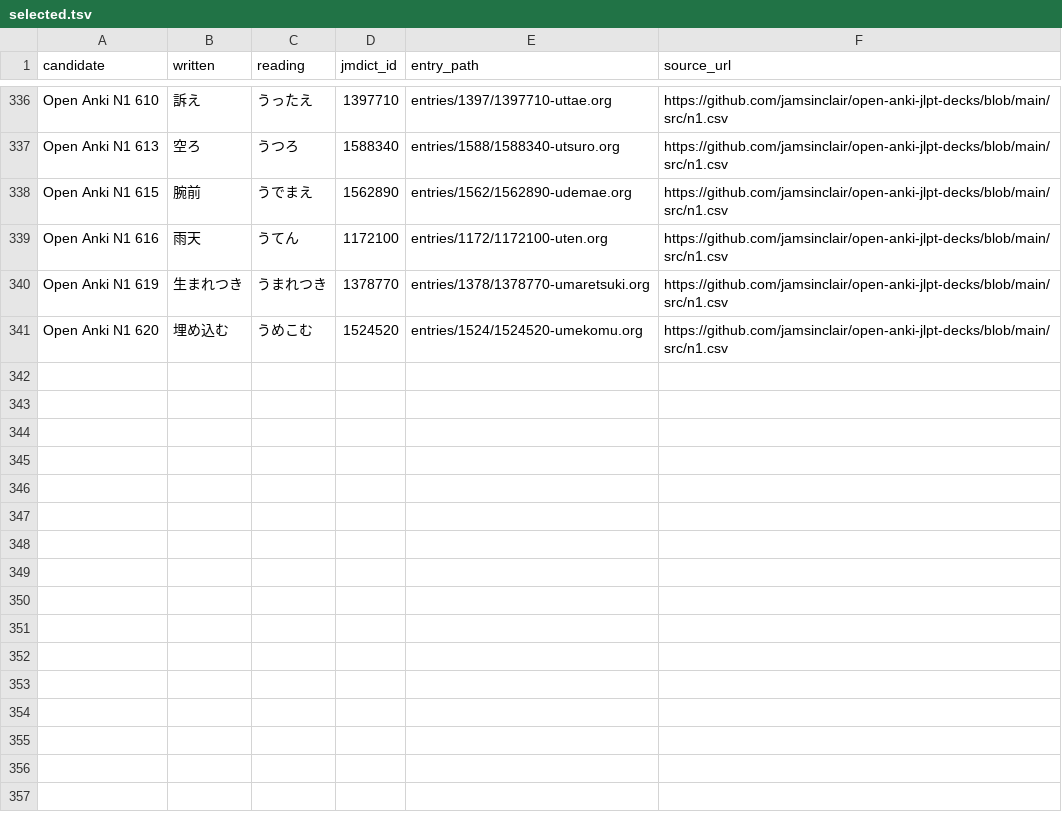
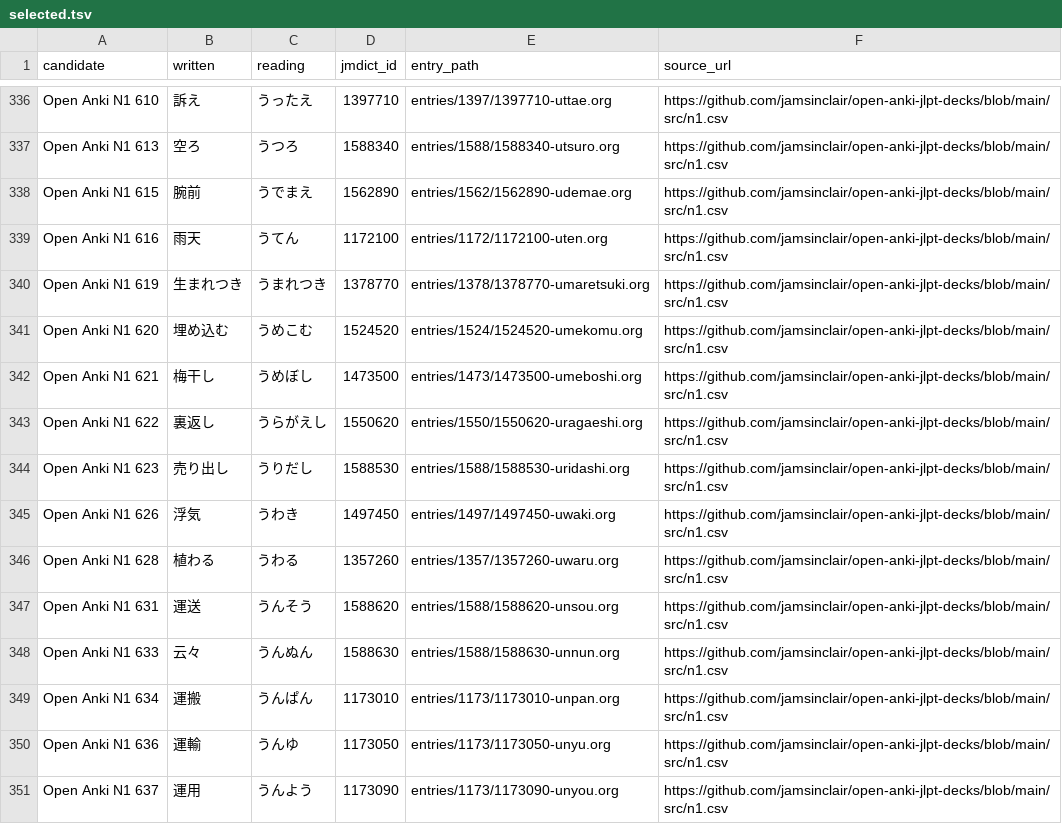
Before and after one commit to shogi-dojo/jibiki, a TSV file: sources/jlpt-n1/open-anki/selected.tsv, drawn as a sheet; only a part is shown, gaps mark what is left out; the diff names each change by its address in the sheet, - before the commit and + after, or states it on an @@ line.

```diff
--- a/sources/jlpt-n1/open-anki/selected.tsv
+++ b/sources/jlpt-n1/open-anki/selected.tsv
+row 342: Open Anki N1 621 | 梅干し | うめぼし | 1473500 | entries/1473/1473500-umeboshi.org | https://github.com/jamsinclair/open-anki-jlpt-decks/blob/main/src/n1.csv
+row 343: Open Anki N1 622 | 裏返し | うらがえし | 1550620 | entries/1550/1550620-uragaeshi.org | https://github.com/jamsinclair/open-anki-jlpt-decks/blob/main/src/n1.csv
+row 344: Open Anki N1 623 | 売り出し | うりだし | 1588530 | entries/1588/1588530-uridashi.org | https://github.com/jamsinclair/open-anki-jlpt-decks/blob/main/src/n1.csv
+row 345: Open Anki N1 626 | 浮気 | うわき | 1497450 | entries/1497/1497450-uwaki.org | https://github.com/jamsinclair/open-anki-jlpt-decks/blob/main/src/n1.csv
+row 346: Open Anki N1 628 | 植わる | うわる | 1357260 | entries/1357/1357260-uwaru.org | https://github.com/jamsinclair/open-anki-jlpt-decks/blob/main/src/n1.csv
+row 347: Open Anki N1 631 | 運送 | うんそう | 1588620 | entries/1588/1588620-unsou.org | https://github.com/jamsinclair/open-anki-jlpt-decks/blob/main/src/n1.csv
+row 348: Open Anki N1 633 | 云々 | うんぬん | 1588630 | entries/1588/1588630-unnun.org | https://github.com/jamsinclair/open-anki-jlpt-decks/blob/main/src/n1.csv
+row 349: Open Anki N1 634 | 運搬 | うんぱん | 1173010 | entries/1173/1173010-unpan.org | https://github.com/jamsinclair/open-anki-jlpt-decks/blob/main/src/n1.csv
+row 350: Open Anki N1 636 | 運輸 | うんゆ | 1173050 | entries/1173/1173050-unyu.org | https://github.com/jamsinclair/open-anki-jlpt-decks/blob/main/src/n1.csv
+row 351: Open Anki N1 637 | 運用 | うんよう | 1173090 | entries/1173/1173090-unyou.org | https://github.com/jamsinclair/open-anki-jlpt-decks/blob/main/src/n1.csv
```
Also changed, not shown: 1 other file.
